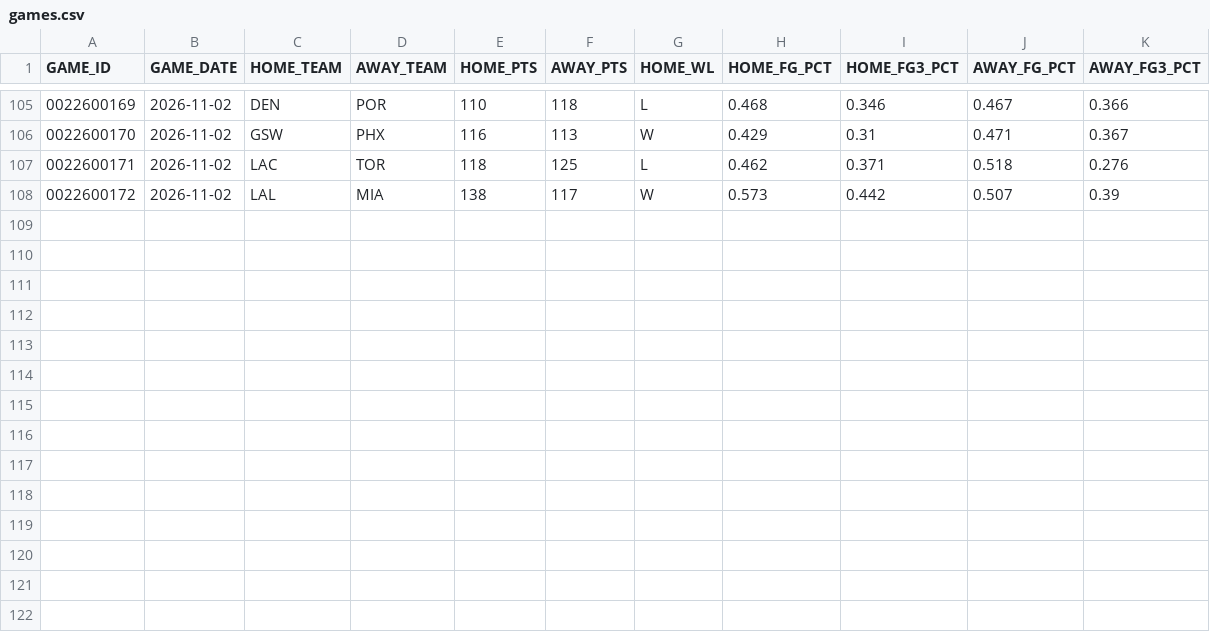
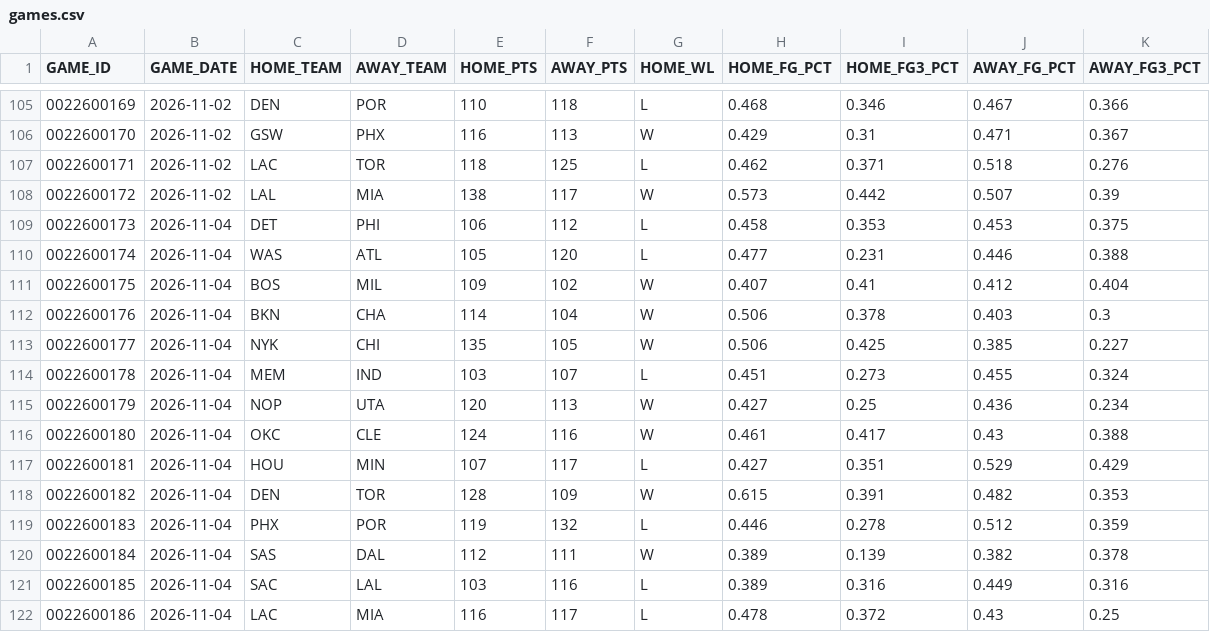
Before and after one commit to fuku8/nba-data, a CSV file: data/games.csv, drawn as a sheet; only a part is shown, gaps mark what is left out; the diff names each change by its address in the sheet, - before the commit and + after, or states it on an @@ line.

Commit message:
Update NBA data 2026-11-05

```diff
--- a/data/games.csv
+++ b/data/games.csv
+row 109: 0022600173 | 2026-11-04 | DET | PHI | 106 | 112 | L | 0.458 | 0.353 | 0.453 | 0.375
+row 110: 0022600174 | 2026-11-04 | WAS | ATL | 105 | 120 | L | 0.477 | 0.231 | 0.446 | 0.388
+row 111: 0022600175 | 2026-11-04 | BOS | MIL | 109 | 102 | W | 0.407 | 0.41 | 0.412 | 0.404
+row 112: 0022600176 | 2026-11-04 | BKN | CHA | 114 | 104 | W | 0.506 | 0.378 | 0.403 | 0.3
+row 113: 0022600177 | 2026-11-04 | NYK | CHI | 135 | 105 | W | 0.506 | 0.425 | 0.385 | 0.227
+row 114: 0022600178 | 2026-11-04 | MEM | IND | 103 | 107 | L | 0.451 | 0.273 | 0.455 | 0.324
+row 115: 0022600179 | 2026-11-04 | NOP | UTA | 120 | 113 | W | 0.427 | 0.25 | 0.436 | 0.234
+row 116: 0022600180 | 2026-11-04 | OKC | CLE | 124 | 116 | W | 0.461 | 0.417 | 0.43 | 0.388
+row 117: 0022600181 | 2026-11-04 | HOU | MIN | 107 | 117 | L | 0.427 | 0.351 | 0.529 | 0.429
+row 118: 0022600182 | 2026-11-04 | DEN | TOR | 128 | 109 | W | 0.615 | 0.391 | 0.482 | 0.353
+row 119: 0022600183 | 2026-11-04 | PHX | POR | 119 | 132 | L | 0.446 | 0.278 | 0.512 | 0.359
+row 120: 0022600184 | 2026-11-04 | SAS | DAL | 112 | 111 | W | 0.389 | 0.139 | 0.382 | 0.378
+row 121: 0022600185 | 2026-11-04 | SAC | LAL | 103 | 116 | L | 0.389 | 0.316 | 0.449 | 0.316
+row 122: 0022600186 | 2026-11-04 | LAC | MIA | 116 | 117 | L | 0.478 | 0.372 | 0.43 | 0.25
```
Also changed, not shown: data/player_advanced.csv, data/player_hustle.csv, 6 other files.
